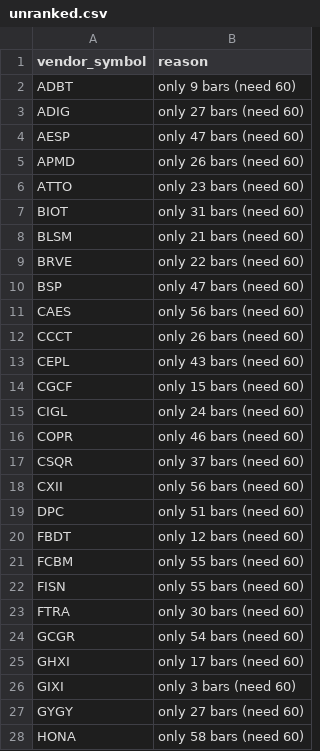
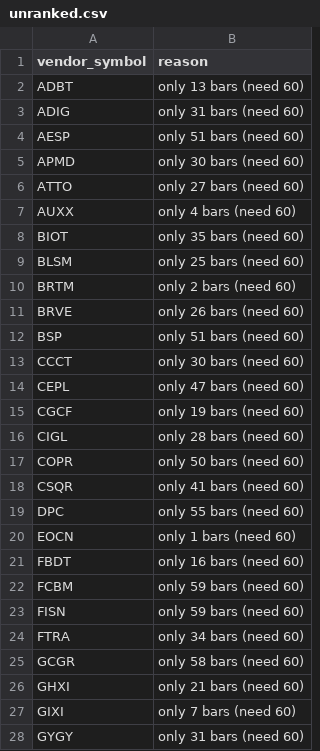
Before and after one commit to shashankrboppidi2/rsi-screener, a CSV file: output/unranked.csv, drawn as a sheet; only a part is shown; the diff covers the shown part only.

```diff
--- a/output/unranked.csv
+++ b/output/unranked.csv
@@ -1,28 +1,28 @@
 vendor_symbol,reason
-ADBT,only 9 bars (need 60)
-ADIG,only 27 bars (need 60)
-AESP,only 47 bars (need 60)
-APMD,only 26 bars (need 60)
-ATTO,only 23 bars (need 60)
-BIOT,only 31 bars (need 60)
-BLSM,only 21 bars (need 60)
-BRVE,only 22 bars (need 60)
-BSP,only 47 bars (need 60)
-CAES,only 56 bars (need 60)
-CCCT,only 26 bars (need 60)
-CEPL,only 43 bars (need 60)
-CGCF,only 15 bars (need 60)
-CIGL,only 24 bars (need 60)
-COPR,only 46 bars (need 60)
-CSQR,only 37 bars (need 60)
-CXII,only 56 bars (need 60)
-DPC,only 51 bars (need 60)
-FBDT,only 12 bars (need 60)
-FCBM,only 55 bars (need 60)
-FISN,only 55 bars (need 60)
-FTRA,only 30 bars (need 60)
-GCGR,only 54 bars (need 60)
-GHXI,only 17 bars (need 60)
-GIXI,only 3 bars (need 60)
-GYGY,only 27 bars (need 60)
-HONA,only 58 bars (need 60)
+ADBT,only 13 bars (need 60)
+ADIG,only 31 bars (need 60)
+AESP,only 51 bars (need 60)
+APMD,only 30 bars (need 60)
+ATTO,only 27 bars (need 60)
+AUXX,only 4 bars (need 60)
+BIOT,only 35 bars (need 60)
+BLSM,only 25 bars (need 60)
+BRTM,only 2 bars (need 60)
+BRVE,only 26 bars (need 60)
+BSP,only 51 bars (need 60)
+CCCT,only 30 bars (need 60)
+CEPL,only 47 bars (need 60)
+CGCF,only 19 bars (need 60)
+CIGL,only 28 bars (need 60)
+COPR,only 50 bars (need 60)
+CSQR,only 41 bars (need 60)
+DPC,only 55 bars (need 60)
+EOCN,only 1 bars (need 60)
+FBDT,only 16 bars (need 60)
+FCBM,only 59 bars (need 60)
+FISN,only 59 bars (need 60)
+FTRA,only 34 bars (need 60)
+GCGR,only 58 bars (need 60)
+GHXI,only 21 bars (need 60)
+GIXI,only 7 bars (need 60)
+GYGY,only 31 bars (need 60)
```
Also changed, not shown: 1 added row, 2 removed rows and 43 edited cells elsewhere in this file, data/sector_cache.csv, data/us_universe.csv, 10 other files.
